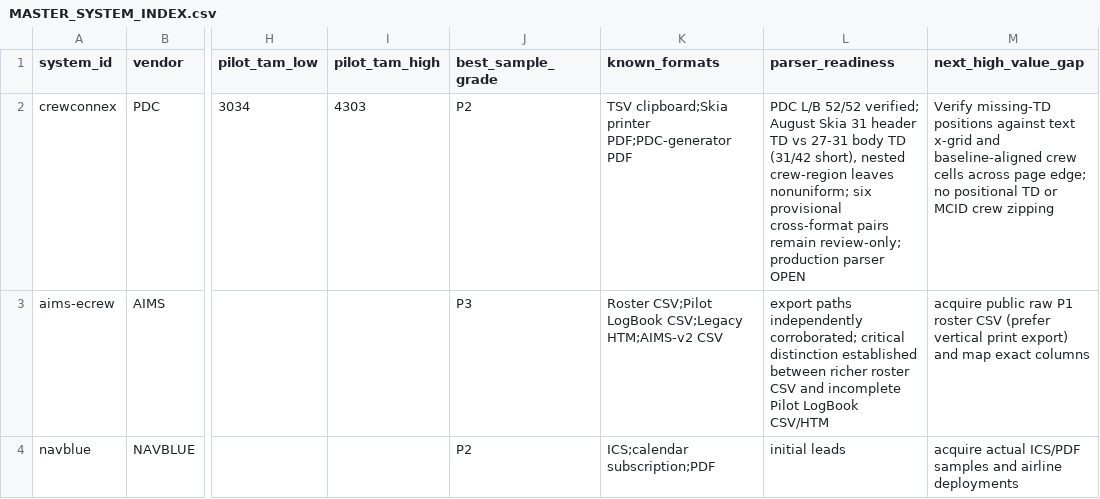
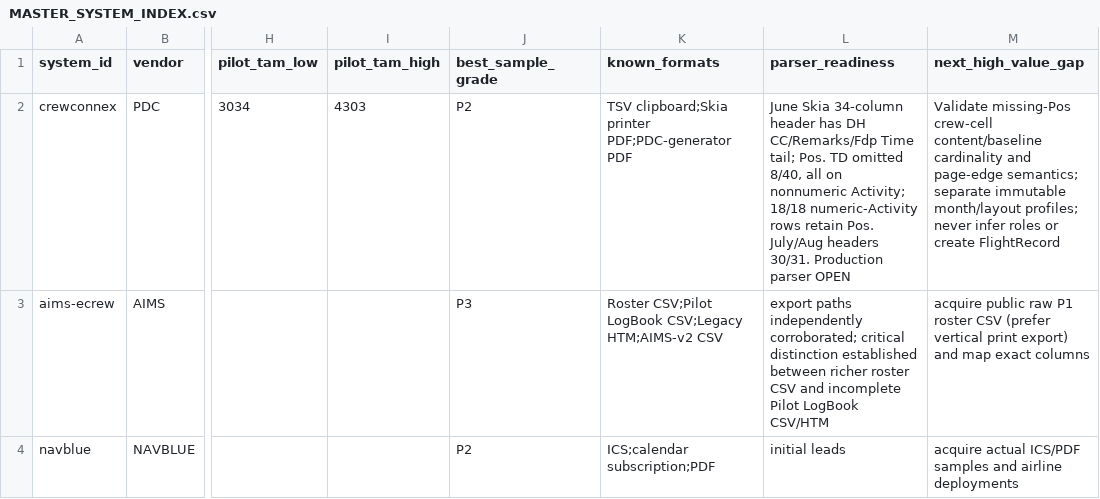
Before and after one commit to yhappcom/design-studio, a CSV file: case-studies/logmate/market-research/roster-systems/MASTER_SYSTEM_INDEX.csv, drawn as a sheet; only a part is shown, gaps mark what is left out; the diff names each change by its address in the sheet, - before the commit and + after, or states it on an @@ line.

Commit message:
research: update CrewConnex June column validation status

```diff
--- a/case-studies/logmate/market-research/roster-systems/MASTER_SYSTEM_INDEX.csv
+++ b/case-studies/logmate/market-research/roster-systems/MASTER_SYSTEM_INDEX.csv
-L2 (parser_readiness): PDC L/B 52/52 verified; August Skia 31 header TD vs 27-31 body TD (31/42 short), nested crew-region leaves nonuniform; six provisional cross-format pairs remain review-only; production parser OPEN
+L2 (parser_readiness): June Skia 34-column header has DH CC/Remarks/Fdp Time tail; Pos. TD omitted 8/40, all on nonnumeric Activity; 18/18 numeric-Activity rows retain Pos. July/Aug headers 30/31. Production parser OPEN
-M2 (next_high_value_gap): Verify missing-TD positions against text x-grid and baseline-aligned crew cells across page edge; no positional TD or MCID crew zipping
+M2 (next_high_value_gap): Validate missing-Pos crew-cell content/baseline cardinality and page-edge semantics; separate immutable month/layout profiles; never infer roles or create FlightRecord
```
